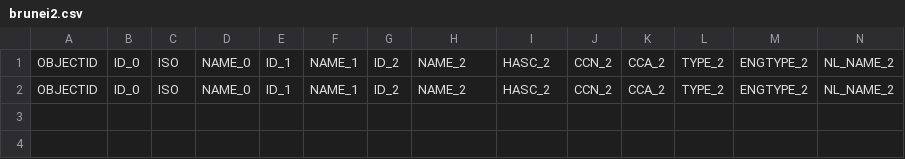
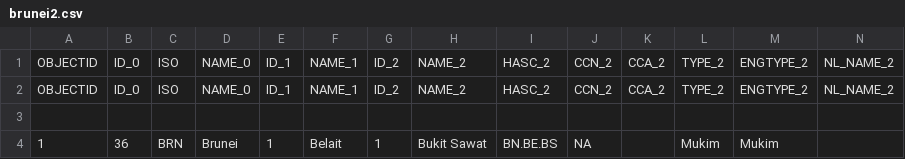
Before and after one commit to mikbalgh/Aplikasi-Mapserver-ASEAN, a CSV file: apps/brunei/data/brunei2.csv, drawn as a sheet; only a part is shown; rows hold the shown columns only; the diff names each change by its address in the sheet, - before the commit and + after, or states it on an @@ line.

Commit message:
Update brunei2.csv

```diff
--- a/apps/brunei/data/brunei2.csv
+++ b/apps/brunei/data/brunei2.csv
+row 3: (empty)
+row 4: 1 | 36 | BRN | Brunei | 1 | Belait | 1 | Bukit Sawat | BN.BE.BS | NA |  | Mukim | Mukim
```
